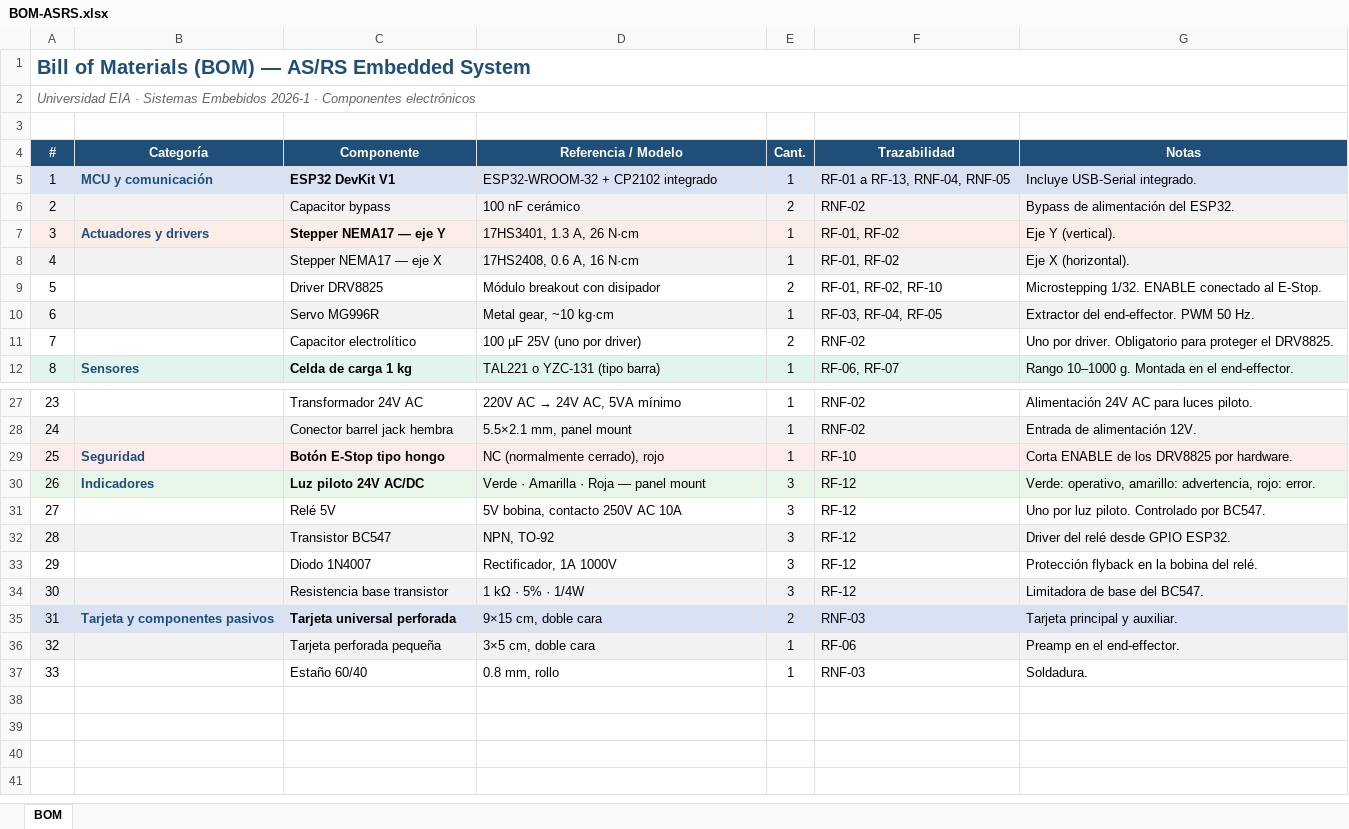
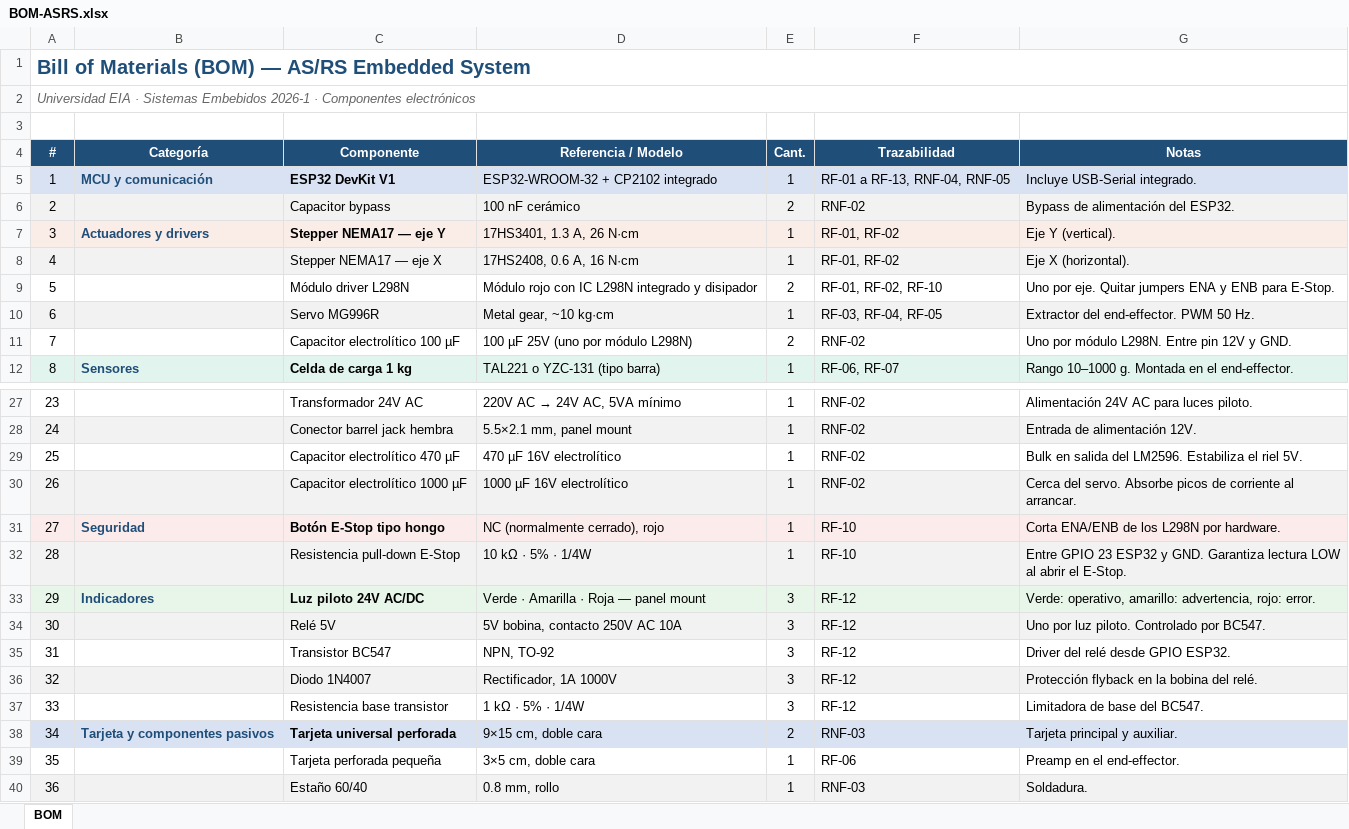
Before and after one commit to Charly7290/asrs-embedded-system, an Excel workbook: hardware/BOM-ASRS.xlsx, sheet BOM, drawn as a sheet; only a part is shown, gaps mark what is left out; values as stored, in another font and other column widths than the file's, no borders; addresses are those after the commit; the diff names each change by its address in the sheet, - before the commit and + after, or states it on an @@ line.

Commit message:
hw(BOM): actualizar lista de componentes

```diff
--- a/hardware/BOM-ASRS.xlsx (sheet BOM)
+++ b/hardware/BOM-ASRS.xlsx (sheet BOM)
-C9 (Componente): Driver DRV8825
+C9 (Componente): Módulo driver L298N
-D9 (Referencia / Modelo): Módulo breakout con disipador
+D9 (Referencia / Modelo): Módulo rojo con IC L298N integrado y disipador
-G9 (Notas): Microstepping 1/32. ENABLE conectado al E-Stop.
+G9 (Notas): Uno por eje. Quitar jumpers ENA y ENB para E-Stop.
-C11 (Componente): Capacitor electrolítico
+C11 (Componente): Capacitor electrolítico 100 µF
-D11 (Referencia / Modelo): 100 µF 25V (uno por driver)
+D11 (Referencia / Modelo): 100 µF 25V (uno por módulo L298N)
-G11 (Notas): Uno por driver. Obligatorio para proteger el DRV8825.
+G11 (Notas): Uno por módulo L298N. Entre pin 12V y GND.
+row 29: 25 |  | Capacitor electrolítico 470 µF | 470 µF 16V electrolítico | 1 | RNF-02 | Bulk en salida del LM2596. Estabiliza el riel 5V.
+row 30: 26 |  | Capacitor electrolítico 1000 µF | 1000 µF 16V electrolítico | 1 | RNF-02 | Cerca del servo. Absorbe picos de corriente al arrancar.
@@ column A (#) renumbered from row 31 down @@
-G31 (Notas): Corta ENABLE de los DRV8825 por hardware.
+G31 (Notas): Corta ENA/ENB de los L298N por hardware.
+row 32: 28 |  | Resistencia pull-down E-Stop | 10 kΩ · 5% · 1/4W | 1 | RF-10 | Entre GPIO 23 ESP32 y GND. Garantiza lectura LOW al abrir el E-Stop.
-A34:G34 fill: none
+A34:G34 fill: #F2F2F2
-A35:G35 fill: #F2F2F2
+A35:G35 fill: none
-A36:G36 fill: none
+A36:G36 fill: #F2F2F2
-A37:G37 fill: #F2F2F2
+A37:G37 fill: none
-A39:G39 fill: #F2F2F2
+A39:G39 fill: none
-A40:G40 fill: none
+A40:G40 fill: #F2F2F2
```
Also changed, not shown: 1 other file.
